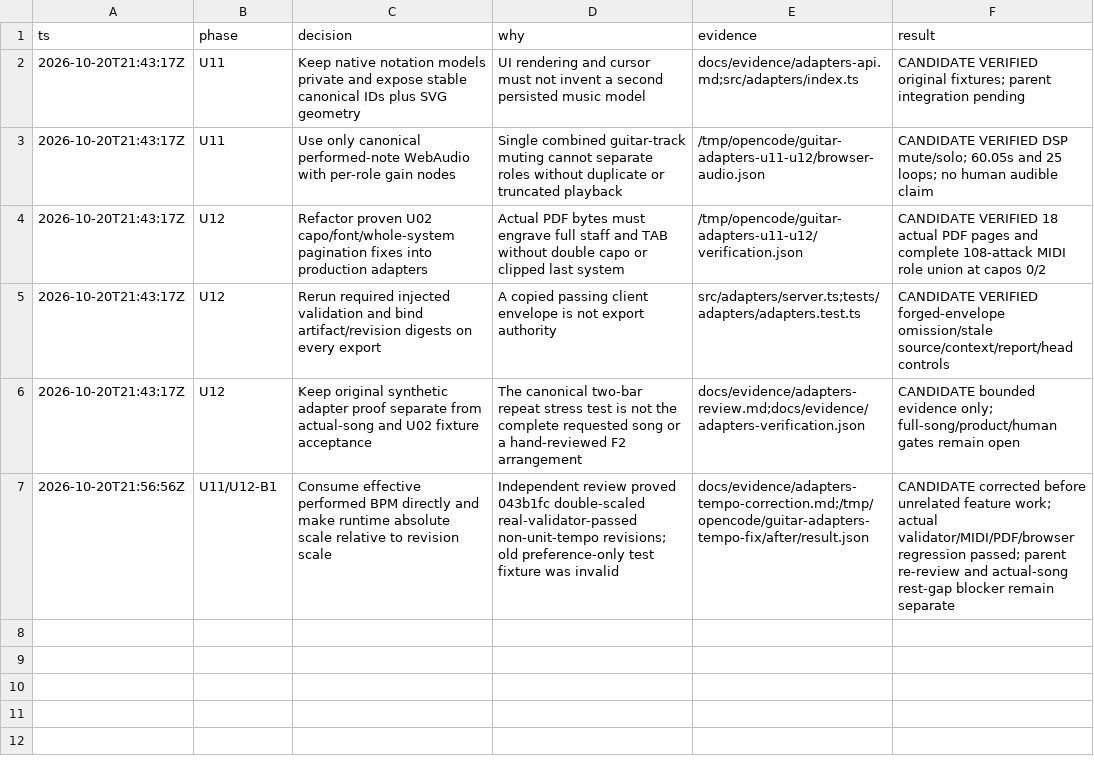
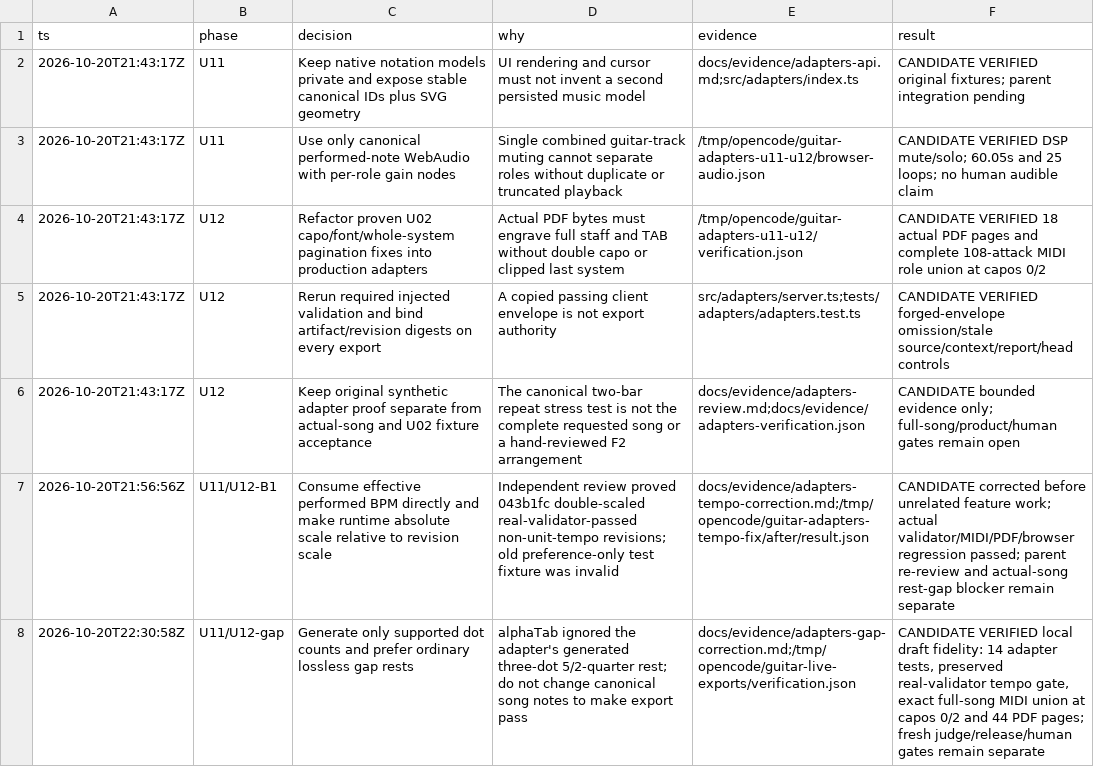
Before and after one commit to dylancetin/sixfold-guitar-composition, a TSV file: docs/evidence/adapters-candidate-unit-log.tsv, drawn as a sheet; the diff names each change by its address in the sheet, - before the commit and + after, or states it on an @@ line.

Commit message:
fix: split generated notation gaps into native-exact rests

```diff
--- a/docs/evidence/adapters-candidate-unit-log.tsv
+++ b/docs/evidence/adapters-candidate-unit-log.tsv
+row 8: 2026-10-20T22:30:58Z | U11/U12-gap | Generate only supported dot counts and prefer ordinary lossless gap rests | alphaTab ignored the adapter's generated three-dot 5/2-quarter rest; do not change canonical song notes to make export pass | docs/evidence/adapters-gap-correction.md;/tmp/opencode/guitar-live-exports/verification.json | CANDIDATE VERIFIED local draft fidelity: 14 adapter tests, preserved real-validator tempo gate, exact full-song MIDI union at capos 0/2 and 44 PDF pages; fresh judge/release/human gates remain separate
```
Also changed, not shown: 7 other files.
